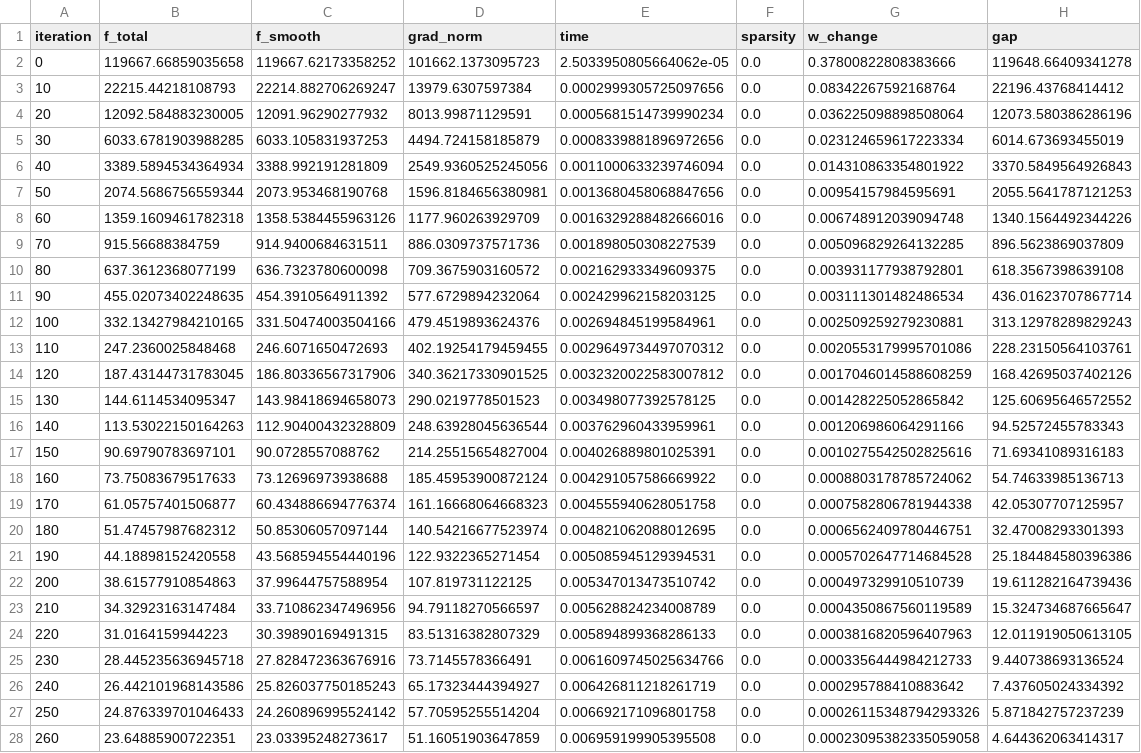
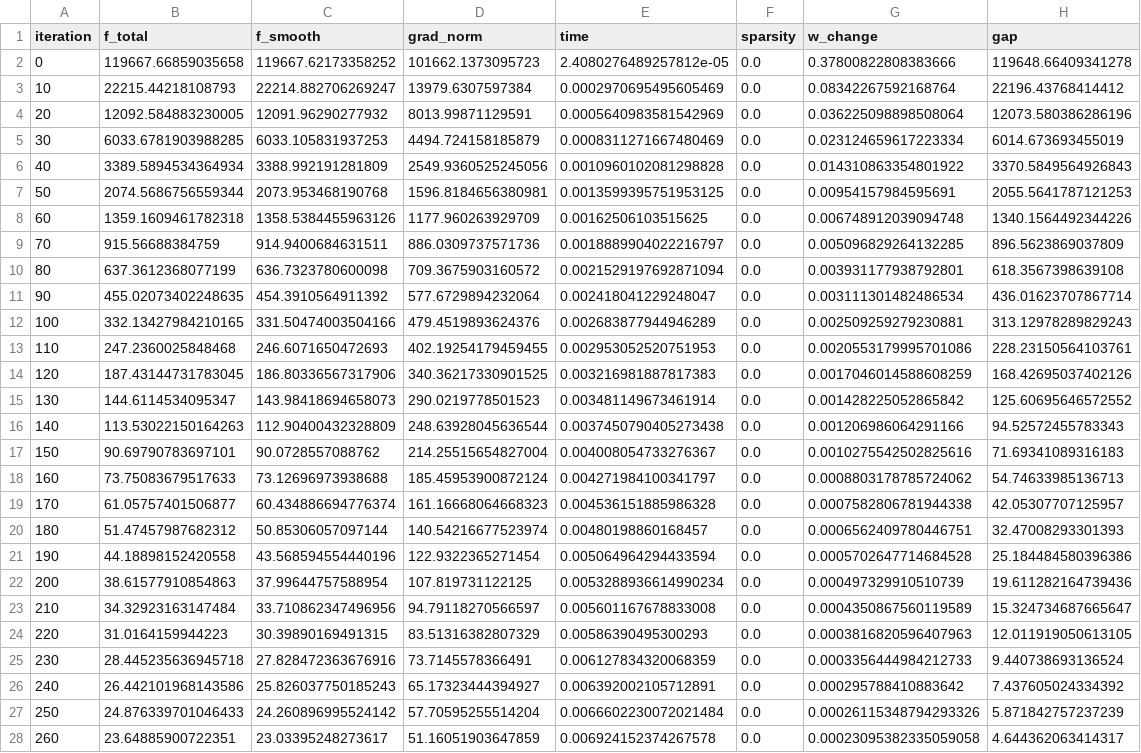
Before and after one commit to riccardoroselli/NN-Optimization-Methods, a CSV file: results/logs/convergence_A1-Prox-NAG.csv, drawn as a sheet; only a part is shown; the diff covers the shown part only; the diff names each change by its address in the sheet, - before the commit and + after, or states it on an @@ line.

```diff
--- a/results/logs/convergence_A1-Prox-NAG.csv
+++ b/results/logs/convergence_A1-Prox-NAG.csv
-E2 (time): 2.5033950805664062e-05
+E2 (time): 2.4080276489257812e-05
-E3 (time): 0.0002999305725097656
+E3 (time): 0.0002970695495605469
-E4 (time): 0.0005681514739990234
+E4 (time): 0.0005640983581542969
-E5 (time): 0.0008339881896972656
+E5 (time): 0.0008311271667480469
-E6 (time): 0.0011000633239746094
+E6 (time): 0.0010960102081298828
-E7 (time): 0.0013680458068847656
+E7 (time): 0.0013599395751953125
-E8 (time): 0.0016329288482666016
+E8 (time): 0.00162506103515625
-E9 (time): 0.001898050308227539
+E9 (time): 0.0018889904022216797
-E10 (time): 0.002162933349609375
+E10 (time): 0.0021529197692871094
-E11 (time): 0.002429962158203125
+E11 (time): 0.002418041229248047
-E12 (time): 0.002694845199584961
+E12 (time): 0.002683877944946289
-E13 (time): 0.0029649734497070312
+E13 (time): 0.002953052520751953
-E14 (time): 0.0032320022583007812
+E14 (time): 0.003216981887817383
-E15 (time): 0.003498077392578125
+E15 (time): 0.003481149673461914
-E16 (time): 0.003762960433959961
+E16 (time): 0.0037450790405273438
-E17 (time): 0.004026889801025391
+E17 (time): 0.004008054733276367
-E18 (time): 0.004291057586669922
+E18 (time): 0.004271984100341797
-E19 (time): 0.004555940628051758
+E19 (time): 0.004536151885986328
-E20 (time): 0.004821062088012695
+E20 (time): 0.00480198860168457
-E21 (time): 0.005085945129394531
+E21 (time): 0.005064964294433594
-E22 (time): 0.005347013473510742
+E22 (time): 0.0053288936614990234
-E23 (time): 0.005628824234008789
+E23 (time): 0.005601167678833008
-E24 (time): 0.005894899368286133
+E24 (time): 0.00586390495300293
-E25 (time): 0.0061609745025634766
+E25 (time): 0.006127834320068359
-E26 (time): 0.006426811218261719
+E26 (time): 0.006392002105712891
-E27 (time): 0.006692171096801758
+E27 (time): 0.0066602230072021484
-E28 (time): 0.006959199905395508
+E28 (time): 0.006924152374267578
```
Also changed, not shown: 93 edited cells elsewhere in this file, results/logs/comparison_results.csv, results/logs/convergence_A1-Prox-CM.csv, 39 other files.
